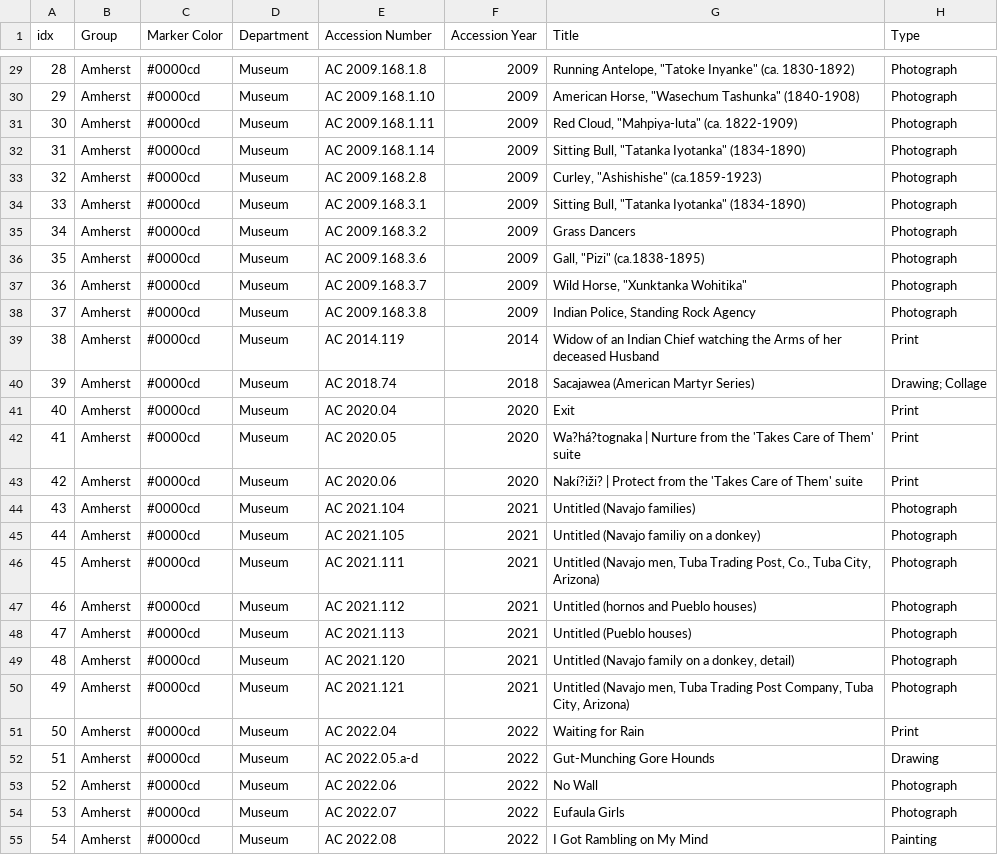
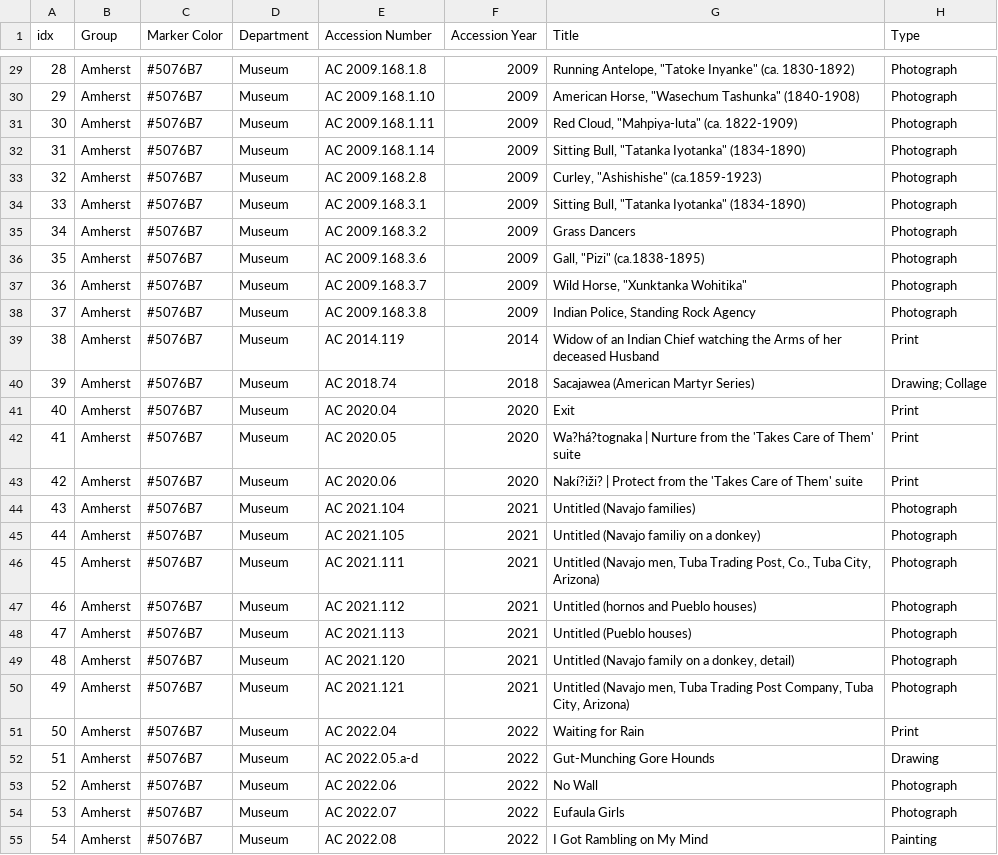
Before and after one commit to aelak/leaflet-map-data, a CSV file: DHCleanedNA_forTableau - Sheet1.csv, drawn as a sheet; only a part is shown, gaps mark what is left out; the diff covers the shown part only; the diff names each change by its address in the sheet, - before the commit and + after, or states it on an @@ line.

```diff
--- a/DHCleanedNA_forTableau - Sheet1.csv
+++ b/DHCleanedNA_forTableau - Sheet1.csv
-C29:C55 (Marker Color): #0000cd
+C29:C55 (Marker Color): #5076B7
```
Also changed, not shown: 122 edited cells elsewhere in this file.
